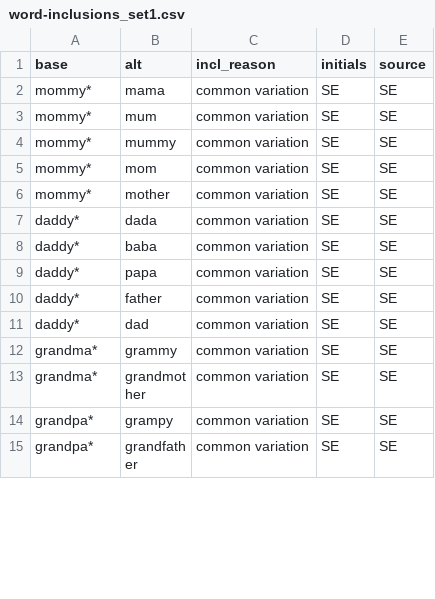
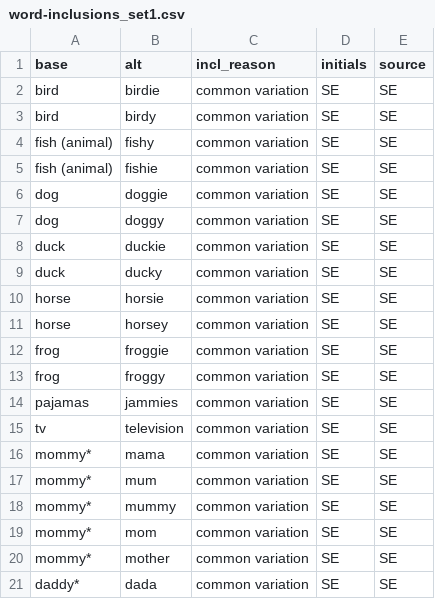
Before and after one commit to sylvia-ee/semantic_summation, a CSV file: data/manual_preprocessing/word-inclusions_set1.csv, drawn as a sheet; only a part is shown; the shorter side is filled out with more unchanged rows; the diff covers the shown part only.

```diff
--- a/data/manual_preprocessing/word-inclusions_set1.csv
+++ b/data/manual_preprocessing/word-inclusions_set1.csv
@@ -1,2 +1,16 @@
 base,alt,incl_reason,initials, source
+bird,birdie,common variation,SE,SE
+bird,birdy,common variation,SE,SE
+fish (animal),fishy,common variation,SE,SE
+fish (animal),fishie,common variation,SE,SE
+dog,doggie,common variation,SE,SE
+dog,doggy,common variation,SE,SE
+duck,duckie,common variation,SE,SE
+duck,ducky,common variation,SE,SE
+horse,horsie,common variation,SE,SE
+horse,horsey,common variation,SE,SE
+frog,froggie,common variation,SE,SE
+frog,froggy,common variation,SE,SE
+pajamas,jammies,common variation,SE,SE
+tv,television,common variation,SE,SE
 mommy*,mama,common variation,SE,SE
```
Also changed, not shown: 2 removed rows and 16 edited cells elsewhere in this file, 13 other files.
